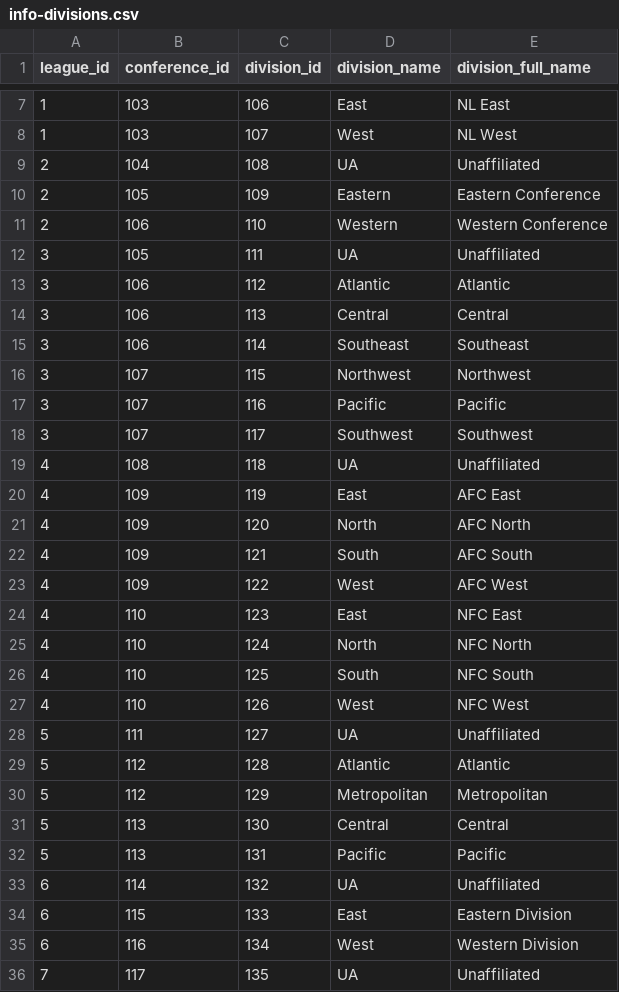
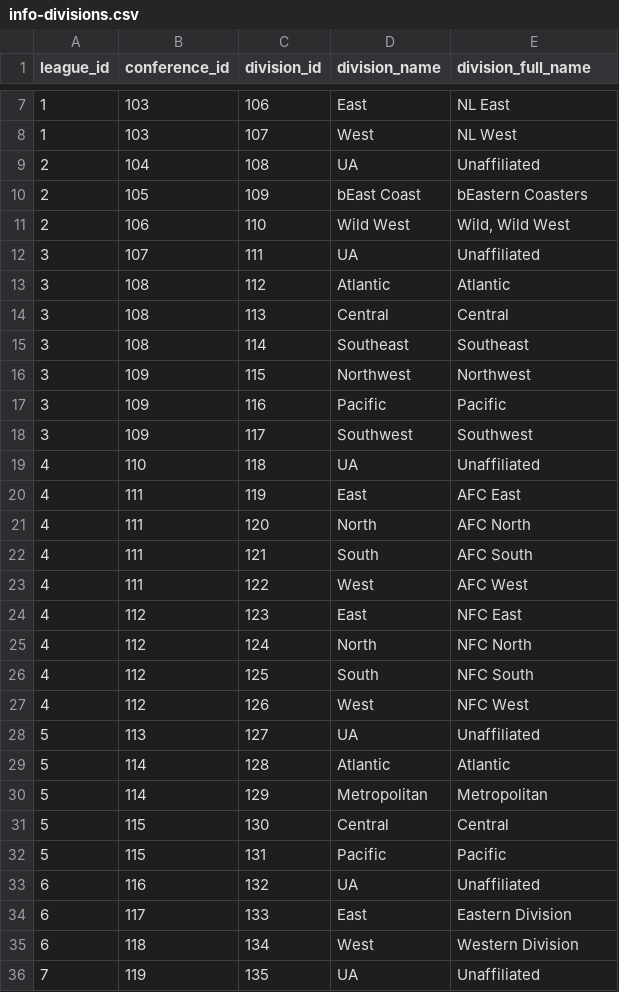
Before and after one commit to pbertain/sportspuff-v6, a CSV file: info-divisions.csv, drawn as a sheet; only a part is shown, gaps mark what is left out; the diff covers the shown part only.

```diff
--- a/info-divisions.csv
+++ b/info-divisions.csv
@@ -9,28 +9,28 @@ league_id,conference_id,division_id,division_name,division_full_name
 2,104,108,UA,Unaffiliated
-2,105,109,Eastern, Eastern Conference
-2,106,110,Western, Western Conference
-3,105,111,UA,Unaffiliated
-3,106,112, Atlantic, Atlantic
-3,106,113,Central, Central
-3,106,114,Southeast, Southeast
-3,107,115,Northwest, Northwest
-3,107,116,Pacific, Pacific
-3,107,117,Southwest, Southwest
-4,108,118,UA,Unaffiliated
-4,109,119,East, AFC East
-4,109,120,North, AFC North
-4,109,121,South, AFC South
-4,109,122,West, AFC West
-4,110,123,East, NFC East
-4,110,124,North, NFC North
-4,110,125,South, NFC South
-4,110,126,West, NFC West
-5,111,127,UA,Unaffiliated
-5,112,128, Atlantic, Atlantic
-5,112,129,Metropolitan, Metropolitan
-5,113,130,Central, Central
-5,113,131,Pacific, Pacific
-6,114,132,UA,Unaffiliated
-6,115,133,East, Eastern Division
-6,116,134,West, Western Division
-7,117,135,UA,Unaffiliated
+2,105,109,bEast Coast,bEastern Coasters
+2,106,110,Wild West,"Wild, Wild West"
+3,107,111,UA,Unaffiliated
+3,108,112, Atlantic, Atlantic
+3,108,113,Central, Central
+3,108,114,Southeast, Southeast
+3,109,115,Northwest, Northwest
+3,109,116,Pacific, Pacific
+3,109,117,Southwest, Southwest
+4,110,118,UA,Unaffiliated
+4,111,119,East, AFC East
+4,111,120,North, AFC North
+4,111,121,South, AFC South
+4,111,122,West, AFC West
+4,112,123,East, NFC East
+4,112,124,North, NFC North
+4,112,125,South, NFC South
+4,112,126,West, NFC West
+5,113,127,UA,Unaffiliated
+5,114,128, Atlantic, Atlantic
+5,114,129,Metropolitan, Metropolitan
+5,115,130,Central, Central
+5,115,131,Pacific, Pacific
+6,116,132,UA,Unaffiliated
+6,117,133,East, Eastern Division
+6,118,134,West, Western Division
+7,119,135,UA,Unaffiliated
```
Also changed, not shown: 5 edited cells elsewhere in this file, info-conferences.csv, info-teams.csv, 1 other file.
